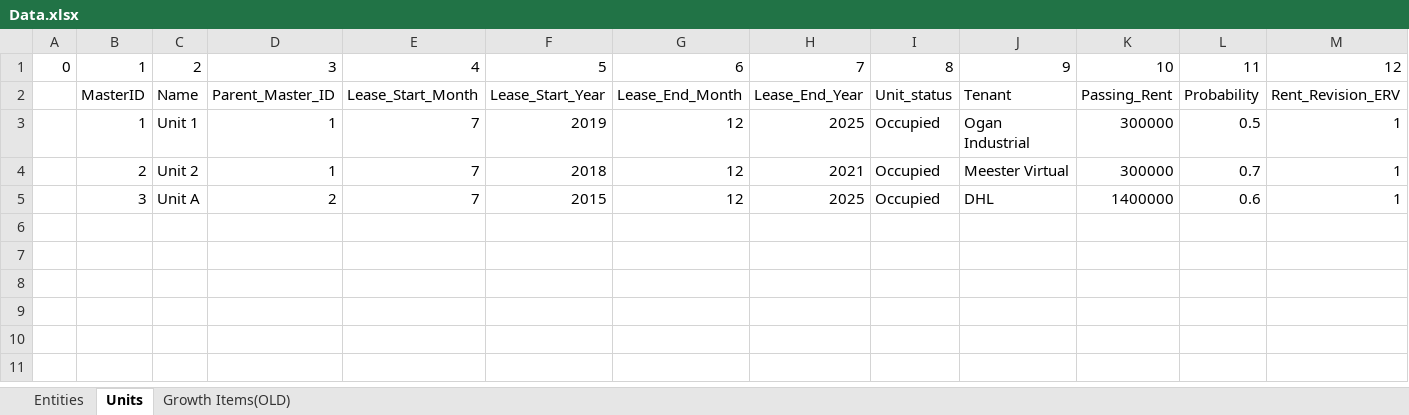
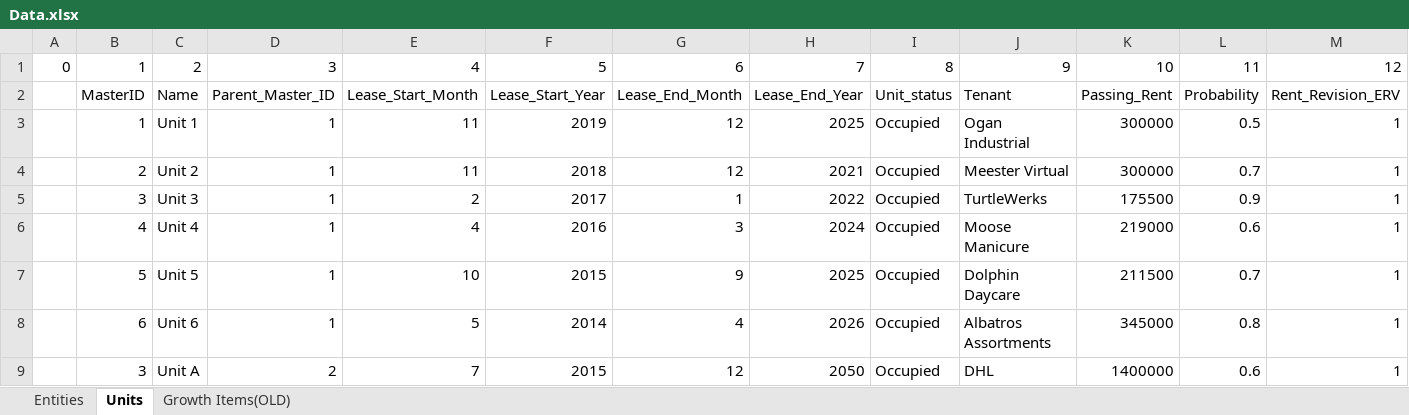
Before and after one commit to oganator/OGN, an Excel workbook: models/Data.xlsx, sheet Units, drawn as a sheet; only a part is shown; values as stored, in another font and other column widths than the file's, no borders; addresses are those after the commit; rows hold the shown columns only; the diff names each change by its address in the sheet, - before the commit and + after, or states it on an @@ line.

```diff
--- a/models/Data.xlsx (sheet Units)
+++ b/models/Data.xlsx (sheet Units)
-E3:E4: 7
+E3:E4: 11
+row 5:  | 3 | Unit 3 | 1 | 2 | 2017 | 1 | 2022 | Occupied | TurtleWerks | 175500 | 0.9 | 1
+row 6:  | 4 | Unit 4 | 1 | 4 | 2016 | 3 | 2024 | Occupied | Moose Manicure | 219000 | 0.6 | 1
+row 7:  | 5 | Unit 5 | 1 | 10 | 2015 | 9 | 2025 | Occupied | Dolphin Daycare | 211500 | 0.7 | 1
+row 8:  | 6 | Unit 6 | 1 | 5 | 2014 | 4 | 2026 | Occupied | Albatros Assortments | 345000 | 0.8 | 1
-H9: 2025
+H9: 2050
```
Also changed, not shown: sheet Entities, 14 other files.
